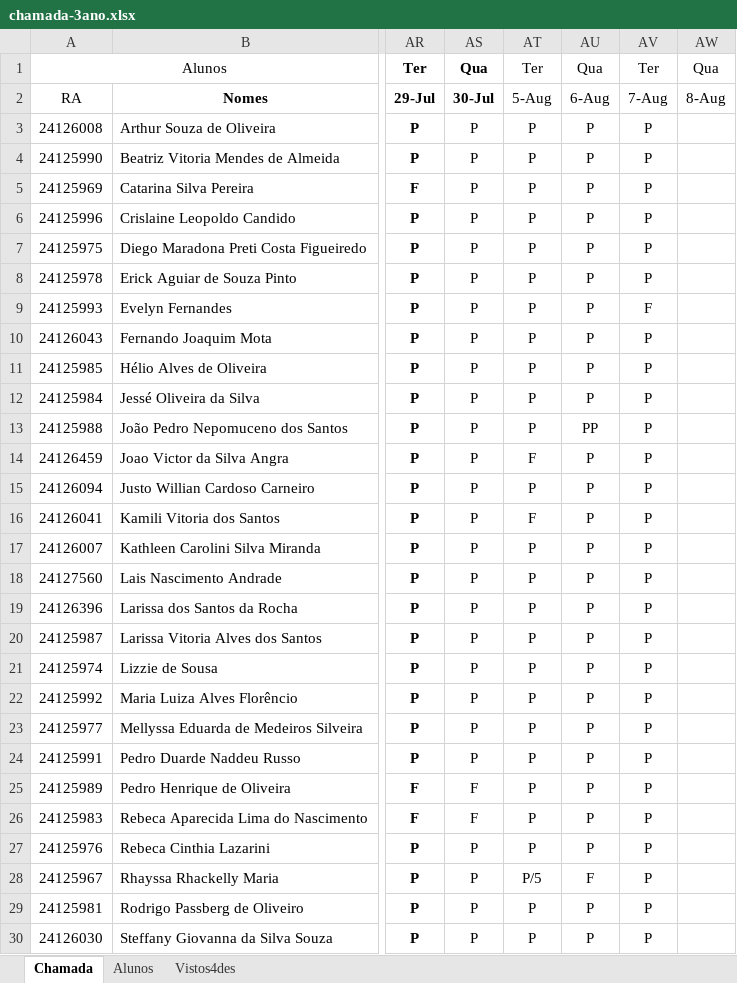
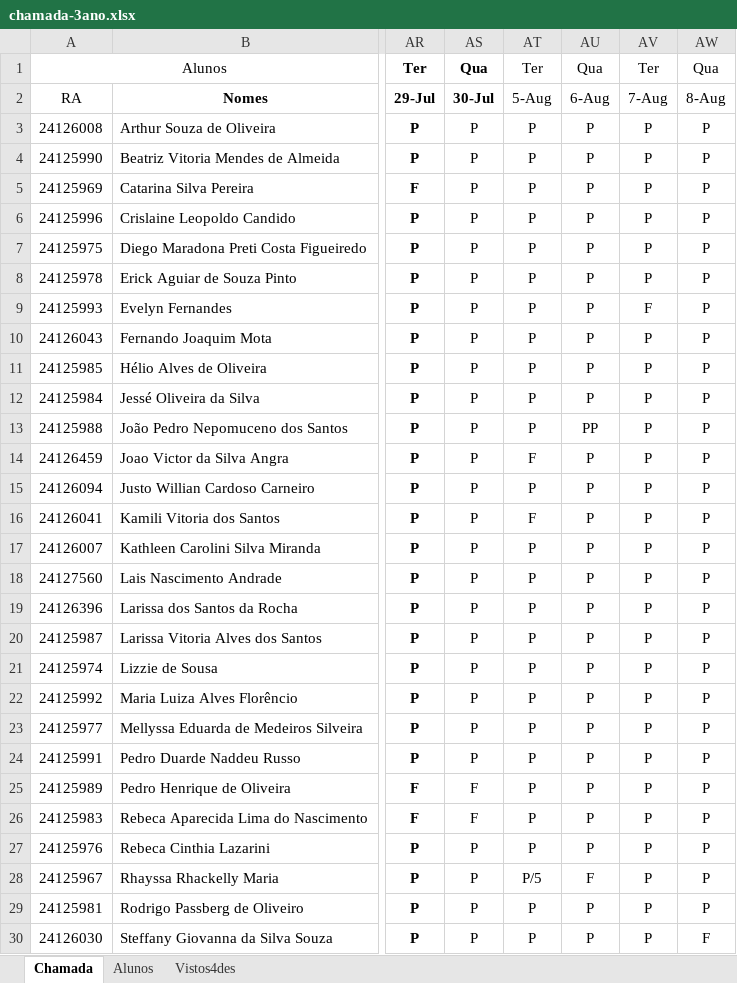
Before and after one commit to wellifabio/senai2025, an Excel workbook: ds/chamada-3ano.xlsx, sheet Chamada, drawn as a sheet; only a part is shown, gaps mark what is left out; values as stored, in another font and other column widths than the file's, no borders; conditional formats not drawn; the diff covers the shown part only; the diff names each change by its address in the sheet, - before the commit and + after, or states it on an @@ line.

Commit message:
chamada

```diff
--- a/ds/chamada-3ano.xlsx (sheet Chamada)
+++ b/ds/chamada-3ano.xlsx (sheet Chamada)
-AW3:AW29: (empty)
+AW3:AW29: P
-AW30: (empty)
+AW30: F
```
Also changed, not shown: 4 edited cells elsewhere in this sheet, sheet Vistos4des.
